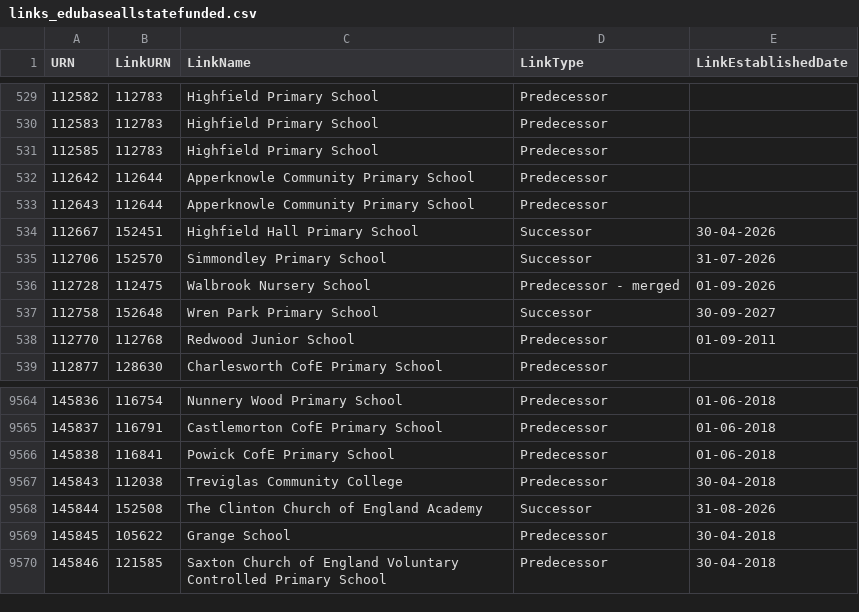
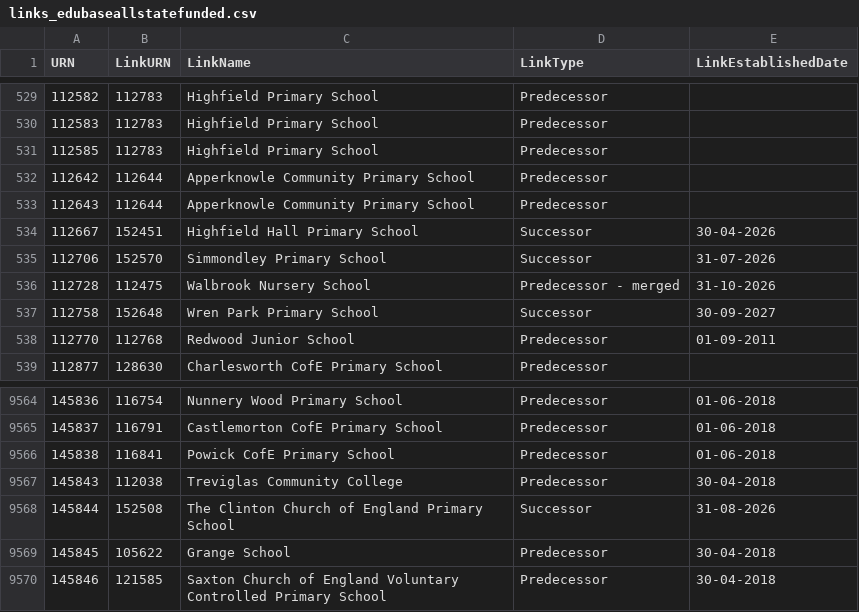
Before and after one commit to RogerHowellDfE/gias-data, a CSV file: data/links_edubaseallstatefunded.csv, drawn as a sheet; only a part is shown, gaps mark what is left out.

```diff
--- a/data/links_edubaseallstatefunded.csv
+++ b/data/links_edubaseallstatefunded.csv
@@ -535,3 +535,3 @@
 112706,152570,"Simmondley Primary School","Successor","31-07-2026"
-112728,112475,"Walbrook Nursery School","Predecessor - merged","01-09-2026"
+112728,112475,"Walbrook Nursery School","Predecessor - merged","31-10-2026"
 112758,152648,"Wren Park Primary School","Successor","30-09-2027"
@@ -9567,3 +9567,3 @@
 145843,112038,"Treviglas Community College","Predecessor","30-04-2018"
-145844,152508,"The Clinton Church of England Academy","Successor","31-08-2026"
+145844,152508,"The Clinton Church of England Primary School","Successor","31-08-2026"
 145845,105622,"Grange School","Predecessor","30-04-2018"
```
Also changed, not shown: data/links_edubaseallacademiesandfree.csv, 4 other files.
